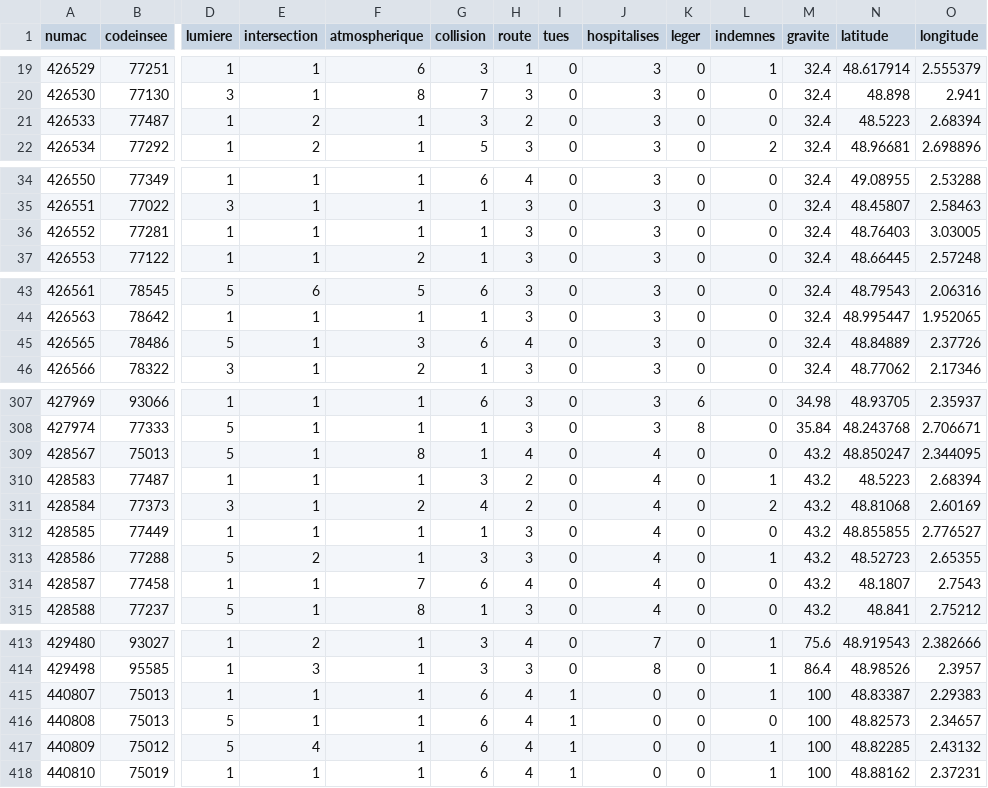
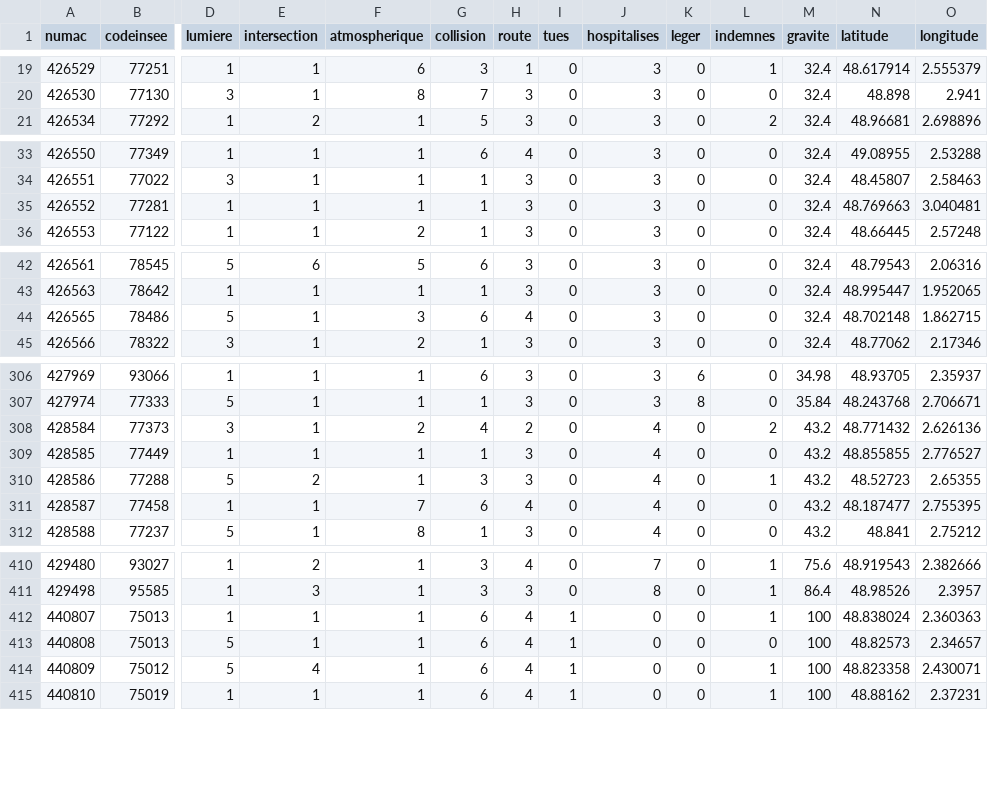
Before and after one commit to jameslafa/routes-dangereuse, a CSV file: db/data/accidents.csv, drawn as a sheet; only a part is shown, gaps mark what is left out; removed rows and columns are numbered as before the commit, all else as after; rows hold the shown columns only; the diff covers the shown part only; the diff names each change by its address in the sheet, - before the commit and + after, or states it on an @@ line.

Commit message:
Change or data using DataAccidentsV1101.xlsx file

```diff
--- a/db/data/accidents.csv
+++ b/db/data/accidents.csv
-row 21: 426533 | 77487 | 1 | 2 | 1 | 3 | 2 | 0 | 3 | 0 | 0 | 32.4 | 48.5223 | 2.68394
-N35 (latitude): 48.76403
+N35 (latitude): 48.769663
-O35 (longitude): 3.03005
+O35 (longitude): 3.040481
-N44 (latitude): 48.84889
+N44 (latitude): 48.702148
-O44 (longitude): 2.37726
+O44 (longitude): 1.862715
-row 309: 428567 | 75013 | 5 | 1 | 8 | 1 | 4 | 0 | 4 | 0 | 0 | 43.2 | 48.850247 | 2.344095
-row 310: 428583 | 77487 | 1 | 1 | 1 | 3 | 2 | 0 | 4 | 0 | 1 | 43.2 | 48.5223 | 2.68394
-N308 (latitude): 48.81068
+N308 (latitude): 48.771432
-O308 (longitude): 2.60169
+O308 (longitude): 2.626136
-N311 (latitude): 48.1807
+N311 (latitude): 48.187477
-O311 (longitude): 2.7543
+O311 (longitude): 2.755395
-N412 (latitude): 48.83387
+N412 (latitude): 48.838024
-O412 (longitude): 2.29383
+O412 (longitude): 2.360363
-N414 (latitude): 48.82285
+N414 (latitude): 48.823358
-O414 (longitude): 2.43132
+O414 (longitude): 2.430071
```
Also changed, not shown: 32 edited cells elsewhere in this file.
